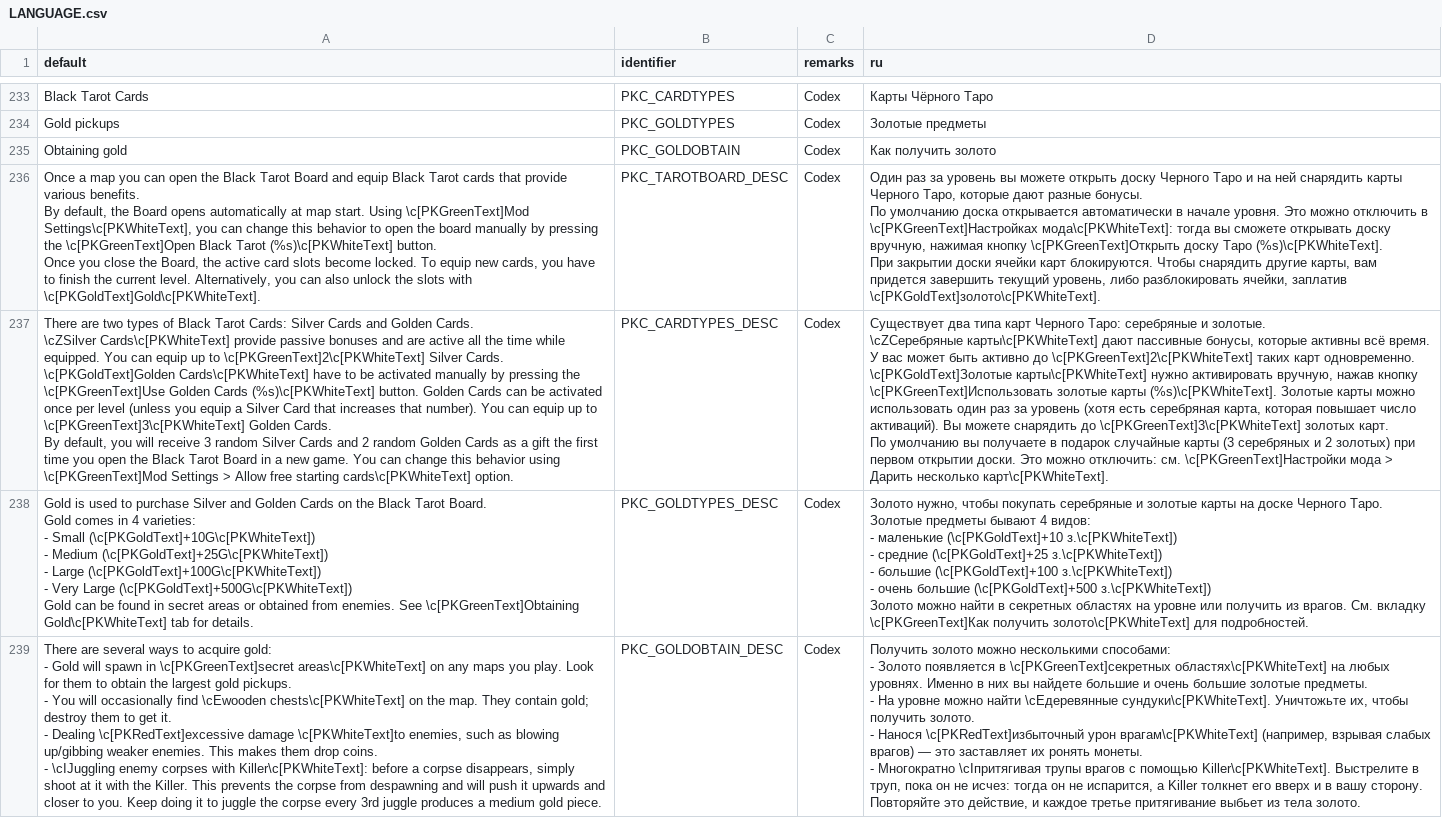
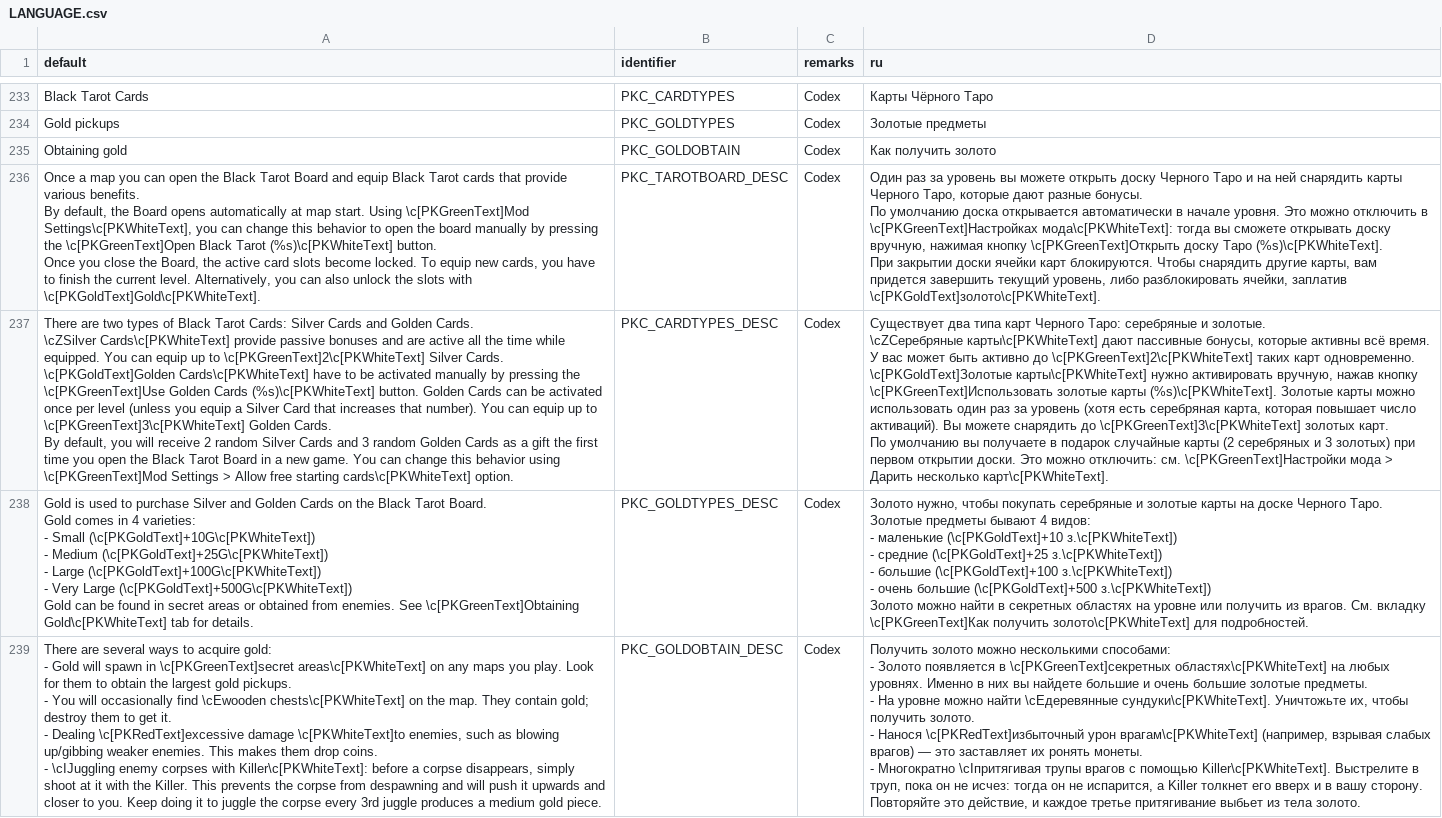
Before and after one commit to jekyllgrim/Painslayer, a CSV file: LANGUAGE.csv, drawn as a sheet; only a part is shown, gaps mark what is left out.

Commit message:
Codex: fixed Tarot description saying you will receive 3 random silver cards and 2 random gold cards instead of the other way around

```diff
--- a/LANGUAGE.csv
+++ b/LANGUAGE.csv
@@ -316,15 +316,15 @@ Once you close the Board, the active card slots become locked. To equip new card
 При закрытии доски ячейки карт блокируются. Чтобы снарядить другие карты, вам придется завершить текущий уровень, либо разблокировать ячейки, заплатив \c[PKGoldText]золото\c[PKWhiteText]."
-"There are two types of Black Tarot Cards: Silver Cards and Golden Cards.
-
-\cZSilver Cards\c[PKWhiteText] provide passive bonuses and are active all the time while equipped. You can equip up to \c[PKGreenText]2\c[PKWhiteText] Silver Cards.
-
-\c[PKGoldText]Golden Cards\c[PKWhiteText] have to be activated manually by pressing the \c[PKGreenText]Use Golden Cards (%s)\c[PKWhiteText] button. Golden Cards can be activated once per level (unless you equip a Silver Card that increases that number). You can equip up to \c[PKGreenText]3\c[PKWhiteText] Golden Cards.
-
-By default, you will receive 3 random Silver Cards and 2 random Golden Cards as a gift the first time you open the Black Tarot Board in a new game. You can change this behavior using \c[PKGreenText]Mod Settings > Allow free starting cards\c[PKWhiteText] option.",PKC_CARDTYPES_DESC,Codex,"Существует два типа карт Черного Таро: серебряные и золотые.
-
-\cZСеребряные карты\c[PKWhiteText] дают пассивные бонусы, которые активны всё время. У вас может быть активно до \c[PKGreenText]2\c[PKWhiteText] таких карт одновременно.
-
-\c[PKGoldText]Золотые карты\c[PKWhiteText] нужно активировать вручную, нажав кнопку \c[PKGreenText]Использовать золотые карты (%s)\c[PKWhiteText]. Золотые карты можно использовать один раз за уровень (хотя есть серебряная карта, которая повышает число активаций). Вы можете снарядить до \c[PKGreenText]3\c[PKWhiteText] золотых карт.
-
-По умолчанию вы получаете в подарок случайные карты (3 серебряных и 2 золотых) при первом открытии доски. Это можно отключить: см. \c[PKGreenText]Настройки мода > Дарить несколько карт\c[PKWhiteText]."
+"There are two types of Black Tarot Cards: Silver Cards and Golden Cards.
+
+\cZSilver Cards\c[PKWhiteText] provide passive bonuses and are active all the time while equipped. You can equip up to \c[PKGreenText]2\c[PKWhiteText] Silver Cards.
+
+\c[PKGoldText]Golden Cards\c[PKWhiteText] have to be activated manually by pressing the \c[PKGreenText]Use Golden Cards (%s)\c[PKWhiteText] button. Golden Cards can be activated once per level (unless you equip a Silver Card that increases that number). You can equip up to \c[PKGreenText]3\c[PKWhiteText] Golden Cards.
+
+By default, you will receive 2 random Silver Cards and 3 random Golden Cards as a gift the first time you open the Black Tarot Board in a new game. You can change this behavior using \c[PKGreenText]Mod Settings > Allow free starting cards\c[PKWhiteText] option.",PKC_CARDTYPES_DESC,Codex,"Существует два типа карт Черного Таро: серебряные и золотые.
+
+\cZСеребряные карты\c[PKWhiteText] дают пассивные бонусы, которые активны всё время. У вас может быть активно до \c[PKGreenText]2\c[PKWhiteText] таких карт одновременно.
+
+\c[PKGoldText]Золотые карты\c[PKWhiteText] нужно активировать вручную, нажав кнопку \c[PKGreenText]Использовать золотые карты (%s)\c[PKWhiteText]. Золотые карты можно использовать один раз за уровень (хотя есть серебряная карта, которая повышает число активаций). Вы можете снарядить до \c[PKGreenText]3\c[PKWhiteText] золотых карт.
+
+По умолчанию вы получаете в подарок случайные карты (2 серебряных и 3 золотых) при первом открытии доски. Это можно отключить: см. \c[PKGreenText]Настройки мода > Дарить несколько карт\c[PKWhiteText]."
 "Gold is used to purchase Silver and Golden Cards on the Black Tarot Board.
```
